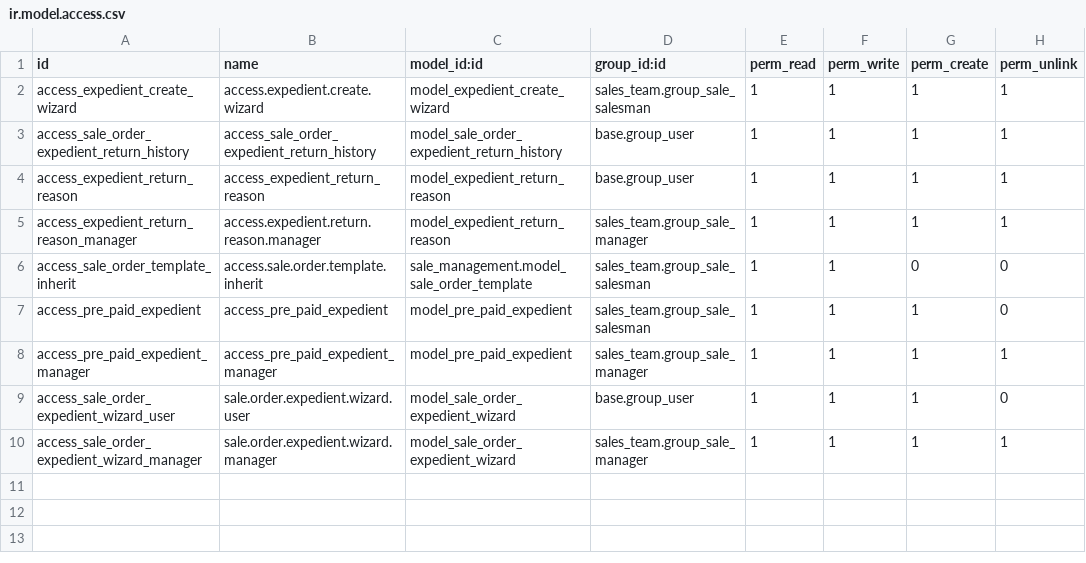
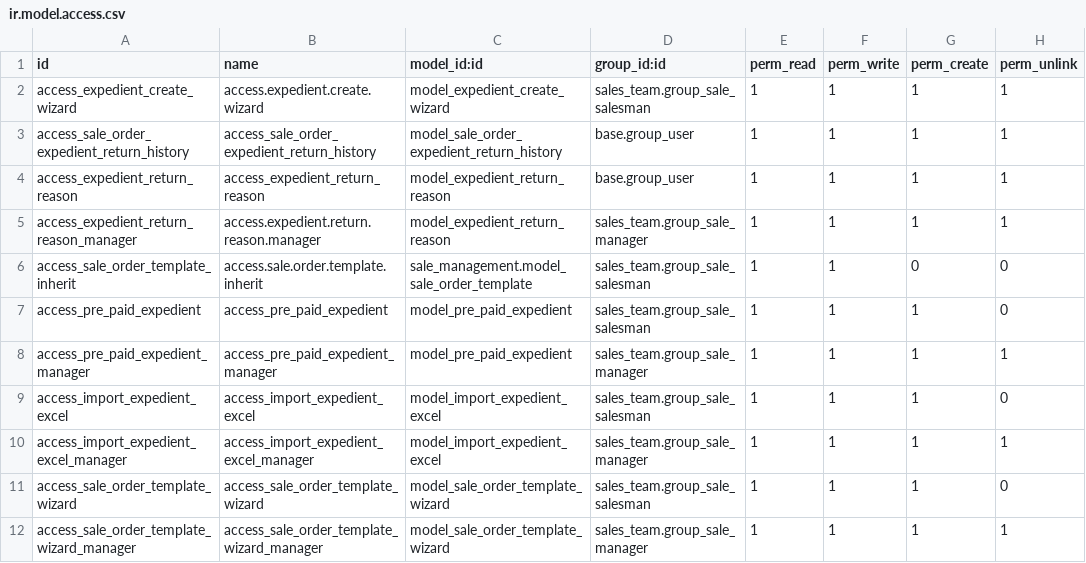
Before and after one commit to xtendoo-corporation/custom-apreblanc, a CSV file: sale_order_expedient/security/ir.model.access.csv, drawn as a sheet.

Commit message:
import wizard

```diff
--- a/sale_order_expedient/security/ir.model.access.csv
+++ b/sale_order_expedient/security/ir.model.access.csv
@@ -8,3 +8,5 @@ access_pre_paid_expedient,access_pre_paid_expedient,model_pre_paid_expedient,sal
 access_pre_paid_expedient_manager,access_pre_paid_expedient_manager,model_pre_paid_expedient,sales_team.group_sale_manager,1,1,1,1
-access_sale_order_expedient_wizard_user,sale.order.expedient.wizard.user,model_sale_order_expedient_wizard,base.group_user,1,1,1,0
-access_sale_order_expedient_wizard_manager,sale.order.expedient.wizard.manager,model_sale_order_expedient_wizard,sales_team.group_sale_manager,1,1,1,1
+access_import_expedient_excel,access_import_expedient_excel,model_import_expedient_excel,sales_team.group_sale_salesman,1,1,1,0
+access_import_expedient_excel_manager,access_import_expedient_excel_manager,model_import_expedient_excel,sales_team.group_sale_manager,1,1,1,1
+access_sale_order_template_wizard,access_sale_order_template_wizard,model_sale_order_template_wizard,sales_team.group_sale_salesman,1,1,1,0
+access_sale_order_template_wizard_manager,access_sale_order_template_wizard_manager,model_sale_order_template_wizard,sales_team.group_sale_manager,1,1,1,1
```
Also changed, not shown: 11 other files.
